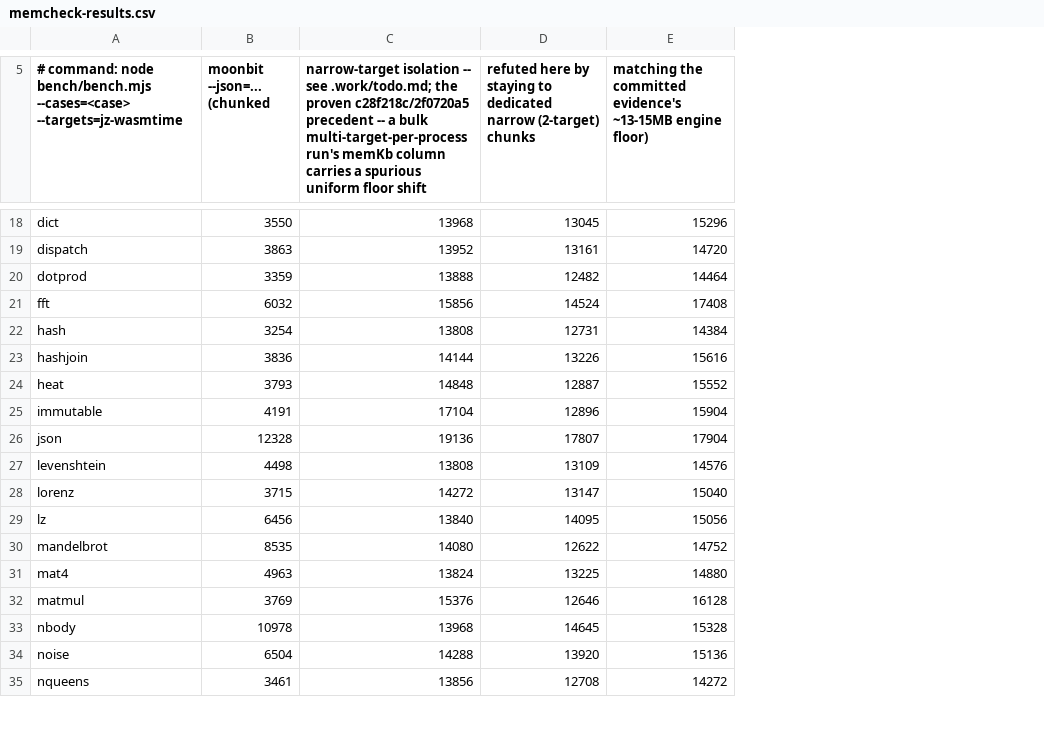
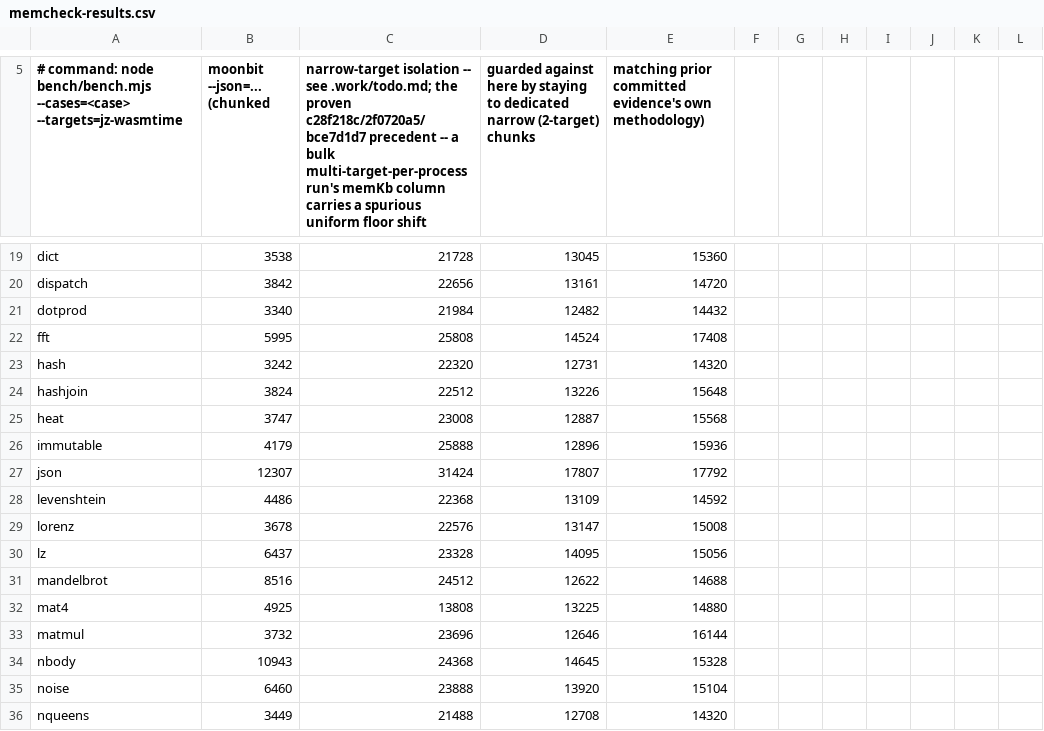
Before and after one commit to dy/jz, a CSV file: .work/memcheck-results.csv, drawn as a sheet; only a part is shown, gaps mark what is left out; removed rows and columns are numbered as before the commit, all else as after; the diff covers the shown part only; the diff names each change by its address in the sheet, - before the commit and + after, or states it on an @@ line.

Commit message:
memcheck: regenerate at HEAD 57ad846d — MEMORY goal flips red (jz-wasmtime engine floor jump)
Narrow 2-target (jz-wasmtime,moonbit) chunked methodology, same recipe as
every prior passing reading. moonrun numbers land within noise of the
bce7d1d7 snapshot (methodology confirmed sound). jz-wasmtime's own engine
floor moved ~13.7MB -> ~22-28MB since bce7d1d7 (2026-08-05) — beats-or-
matches collapsed 40/43 -> 1/43, median delta -912KB -> +7936KB. Confirmed
pre-existing in HEAD's committed results.json before this session touched
anything; not bisected here (see .work/todo.md Open list).

```diff
--- a/.work/memcheck-results.csv
+++ b/.work/memcheck-results.csv
-column C, row 5: narrow-target isolation -- see .work/todo.md; the proven c28f218c/2f0720a5 precedent -- a bulk multi-target-per-process run's memKb column carries a spurious uniform floor shift; rows 18-35: 13968 | 13952 | 13888 | 15856 | 13808 | 14144 | 14848 | 17104 | 19136 | 13808 | 14272 | 13840 | 14080 | 13824 | 15376 | 13968 | 14288 | 13856
+column C, row 5: narrow-target isolation -- see .work/todo.md; the proven c28f218c/2f0720a5/bce7d1d7 precedent -- a bulk multi-target-per-process run's memKb column carries a spurious uniform floor shift; rows 19-36: 21728 | 22656 | 21984 | 25808 | 22320 | 22512 | 23008 | 25888 | 31424 | 22368 | 22576 | 23328 | 24512 | 13808 | 23696 | 24368 | 23888 | 21488
+column F, empty
+column G, empty
+column H, empty
+column I, empty
+column J, empty
+column K, empty
+column L, empty
-D5: refuted here by…
+D5: guarded against here by…
-E5: matching the committed evidence's ~13-15MB engine floor)
+E5: matching prior committed evidence's own methodology)
-B19 (moonbit --json=... (chunked): 3550
+B19 (moonbit --json=... (chunked): 3538
-E19: 15296
+E19: 15360
-B20 (moonbit --json=... (chunked): 3863
+B20 (moonbit --json=... (chunked): 3842
-B21 (moonbit --json=... (chunked): 3359
+B21 (moonbit --json=... (chunked): 3340
-E21: 14464
+E21: 14432
-B22 (moonbit --json=... (chunked): 6032
+B22 (moonbit --json=... (chunked): 5995
-B23 (moonbit --json=... (chunked): 3254
+B23 (moonbit --json=... (chunked): 3242
-E23: 14384
+E23: 14320
-B24 (moonbit --json=... (chunked): 3836
+B24 (moonbit --json=... (chunked): 3824
-E24: 15616
+E24: 15648
-B25 (moonbit --json=... (chunked): 3793
+B25 (moonbit --json=... (chunked): 3747
-E25: 15552
+E25: 15568
-B26 (moonbit --json=... (chunked): 4191
+B26 (moonbit --json=... (chunked): 4179
-E26: 15904
+E26: 15936
-B27 (moonbit --json=... (chunked): 12328
+B27 (moonbit --json=... (chunked): 12307
-E27: 17904
+E27: 17792
-B28 (moonbit --json=... (chunked): 4498
+B28 (moonbit --json=... (chunked): 4486
-E28: 14576
+E28: 14592
-B29 (moonbit --json=... (chunked): 3715
+B29 (moonbit --json=... (chunked): 3678
-E29: 15040
+E29: 15008
-B30 (moonbit --json=... (chunked): 6456
+B30 (moonbit --json=... (chunked): 6437
-B31 (moonbit --json=... (chunked): 8535
+B31 (moonbit --json=... (chunked): 8516
-E31: 14752
+E31: 14688
-B32 (moonbit --json=... (chunked): 4963
+B32 (moonbit --json=... (chunked): 4925
-B33 (moonbit --json=... (chunked): 3769
+B33 (moonbit --json=... (chunked): 3732
-E33: 16128
+E33: 16144
-B34 (moonbit --json=... (chunked): 10978
+B34 (moonbit --json=... (chunked): 10943
-B35 (moonbit --json=... (chunked): 6504
+B35 (moonbit --json=... (chunked): 6460
-E35: 15136
+E35: 15104
-B36 (moonbit --json=... (chunked): 3461
+B36 (moonbit --json=... (chunked): 3449
-E36: 14272
+E36: 14320
```
Also changed, not shown: 1 added row and 49 edited cells elsewhere in this file.
